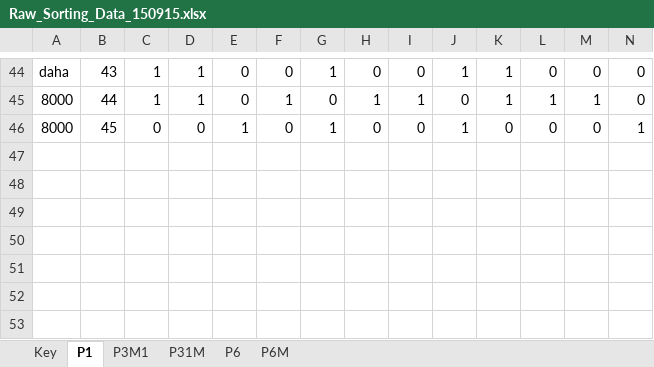
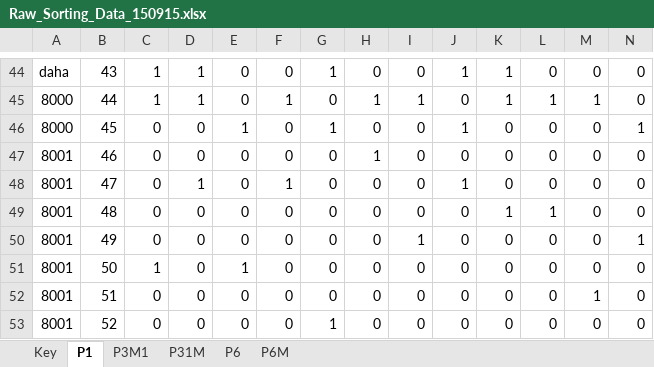
Before and after one commit to gilmore-lab/symmetry-sorting, an Excel workbook: Raw_Sorting_Data_150915.xlsx, sheet P1, drawn as a sheet; only a part is shown, gaps mark what is left out; values as stored, in another font and other column widths than the file's, no borders; conditional formats not drawn; rows hold the shown columns only; the diff names each change by its address in the sheet, - before the commit and + after, or states it on an @@ line.

```diff
--- a/Raw_Sorting_Data_150915.xlsx (sheet P1)
+++ b/Raw_Sorting_Data_150915.xlsx (sheet P1)
+row 47: 8001 | 46 | 0 | 0 | 0 | 0 | 0 | 1 | 0 | 0 | 0 | 0 | 0 | 0
+row 48: 8001 | 47 | 0 | 1 | 0 | 1 | 0 | 0 | 0 | 1 | 0 | 0 | 0 | 0
+row 49: 8001 | 48 | 0 | 0 | 0 | 0 | 0 | 0 | 0 | 0 | 1 | 1 | 0 | 0
+row 50: 8001 | 49 | 0 | 0 | 0 | 0 | 0 | 0 | 1 | 0 | 0 | 0 | 0 | 1
+row 51: 8001 | 50 | 1 | 0 | 1 | 0 | 0 | 0 | 0 | 0 | 0 | 0 | 0 | 0
+row 52: 8001 | 51 | 0 | 0 | 0 | 0 | 0 | 0 | 0 | 0 | 0 | 0 | 1 | 0
+row 53: 8001 | 52 | 0 | 0 | 0 | 0 | 1 | 0 | 0 | 0 | 0 | 0 | 0 | 0
```
Also changed, not shown: sheet P3M1, sheet P6M, sheet P31M, sheet P6.
